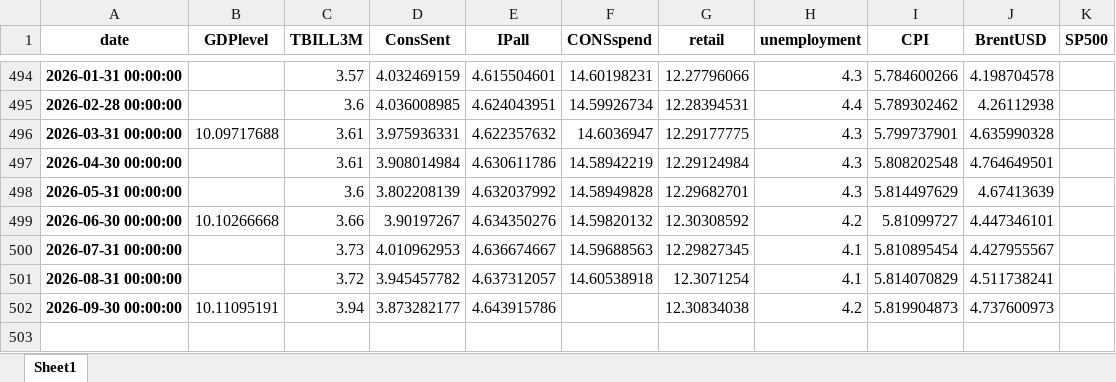
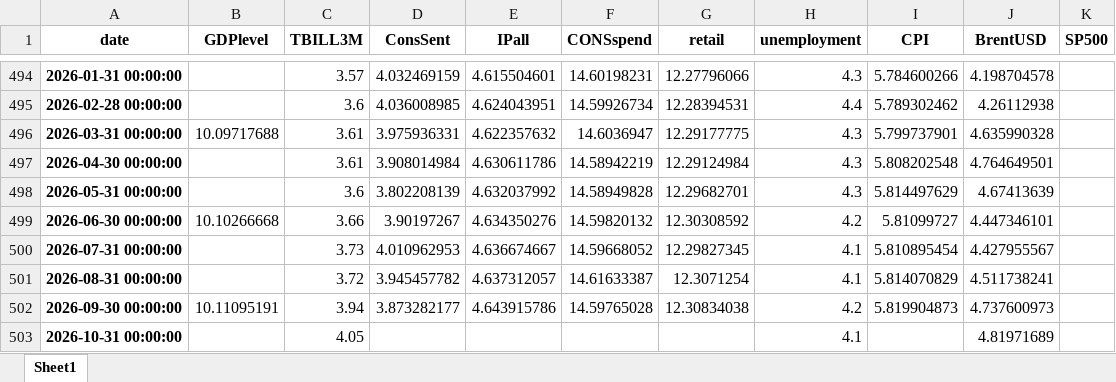
Before and after one commit to l-longo/live-forecast-dashboard, an Excel workbook: data/nowcast/US_data_inspect_noreal_sent_levels_auth.xlsx, sheet Sheet1, drawn as a sheet; only a part is shown, gaps mark what is left out; values as stored, in another font and other column widths than the file's, no borders; the diff names each change by its address in the sheet, - before the commit and + after, or states it on an @@ line.

```diff
--- a/data/nowcast/US_data_inspect_noreal_sent_levels_auth.xlsx (sheet Sheet1)
+++ b/data/nowcast/US_data_inspect_noreal_sent_levels_auth.xlsx (sheet Sheet1)
-F500 (CONSspend): 14.59688563
+F500 (CONSspend): 14.59668052
-F501 (CONSspend): 14.60538918
+F501 (CONSspend): 14.61633387
-F502 (CONSspend): (empty)
+F502 (CONSspend): 14.59765028
+row 503: 2026-10-31 00:00:00 |  | 4.05 |  |  |  |  | 4.1 |  | 4.81971689
```
Also changed, not shown: data/nowcast/DE_data_inspect_noreal_sent_levels_auth.xlsx, data/nowcast/EA_data_inspect_noreal_sent_levels_auth.xlsx, 9 other files.
